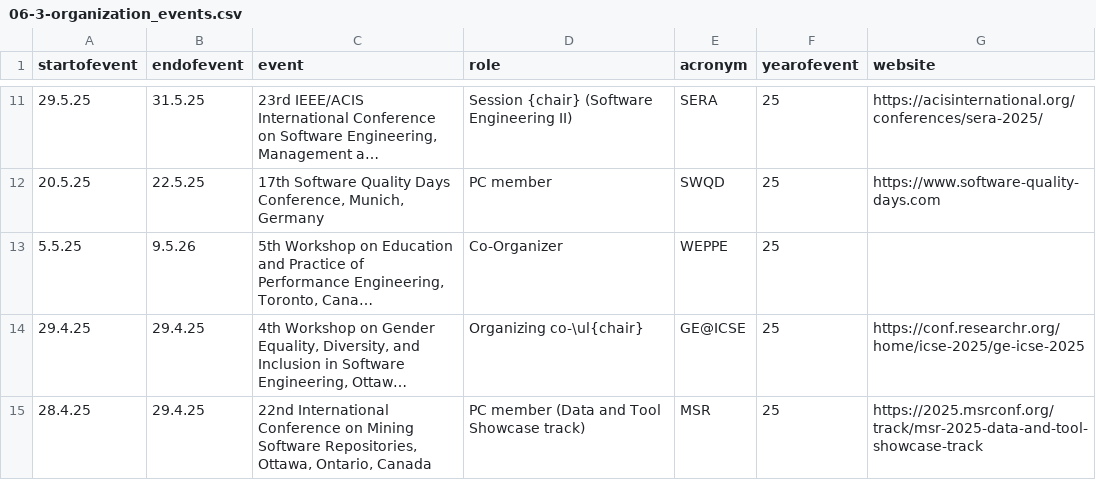
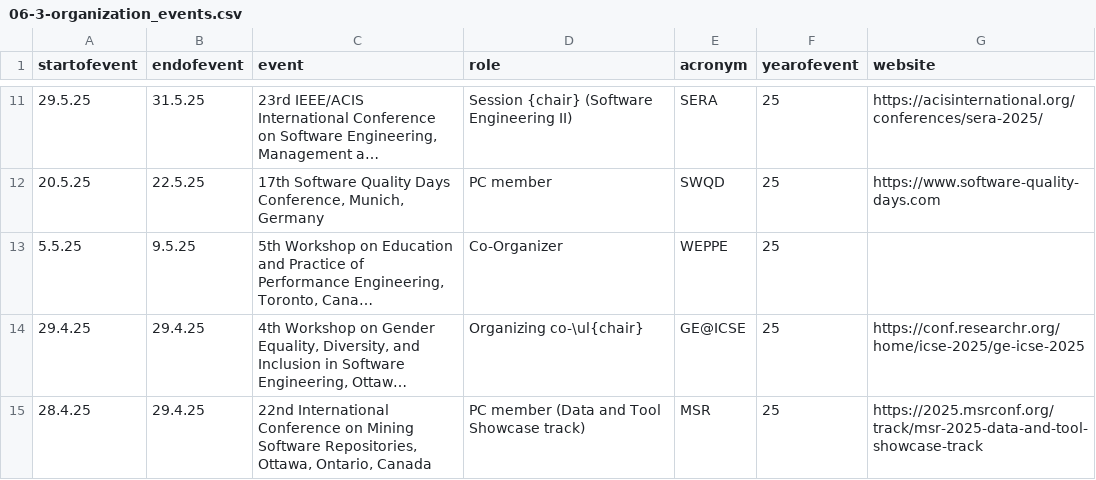
Before and after one commit to ajanes/ajanes.github.io, a CSV file: data/06-3-organization_events.csv, drawn as a sheet; only a part is shown, gaps mark what is left out; long unchanged cells end in …; the diff names each change by its address in the sheet, - before the commit and + after, or states it on an @@ line.

Commit message:
Updated contents

```diff
--- a/data/06-3-organization_events.csv
+++ b/data/06-3-organization_events.csv
-B13 (endofevent): 9.5.26
+B13 (endofevent): 9.5.25
```
